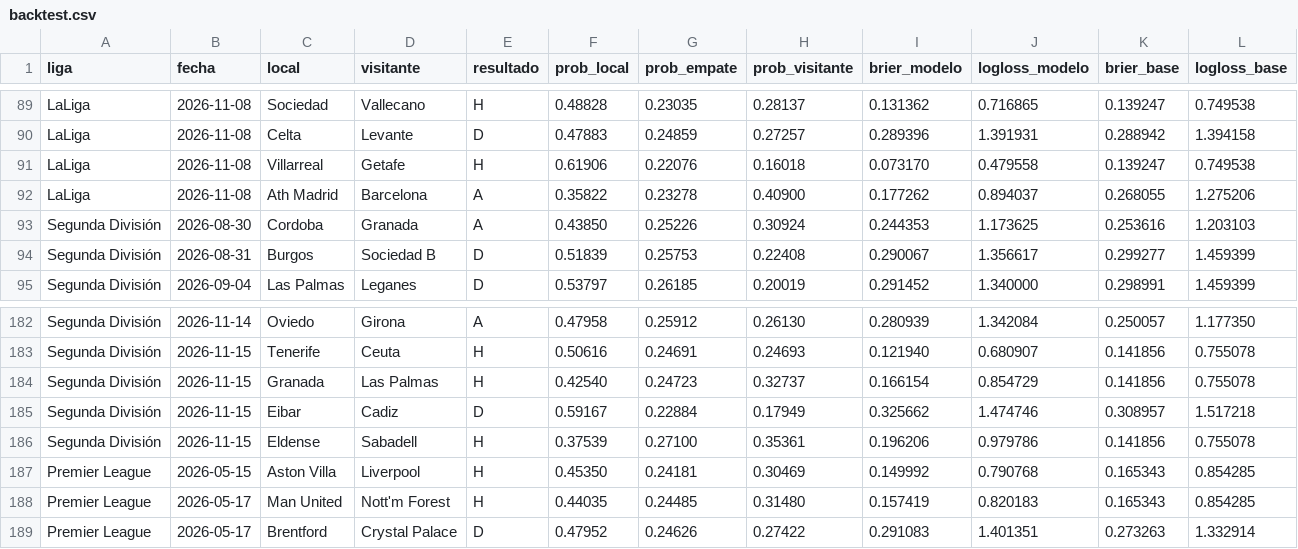
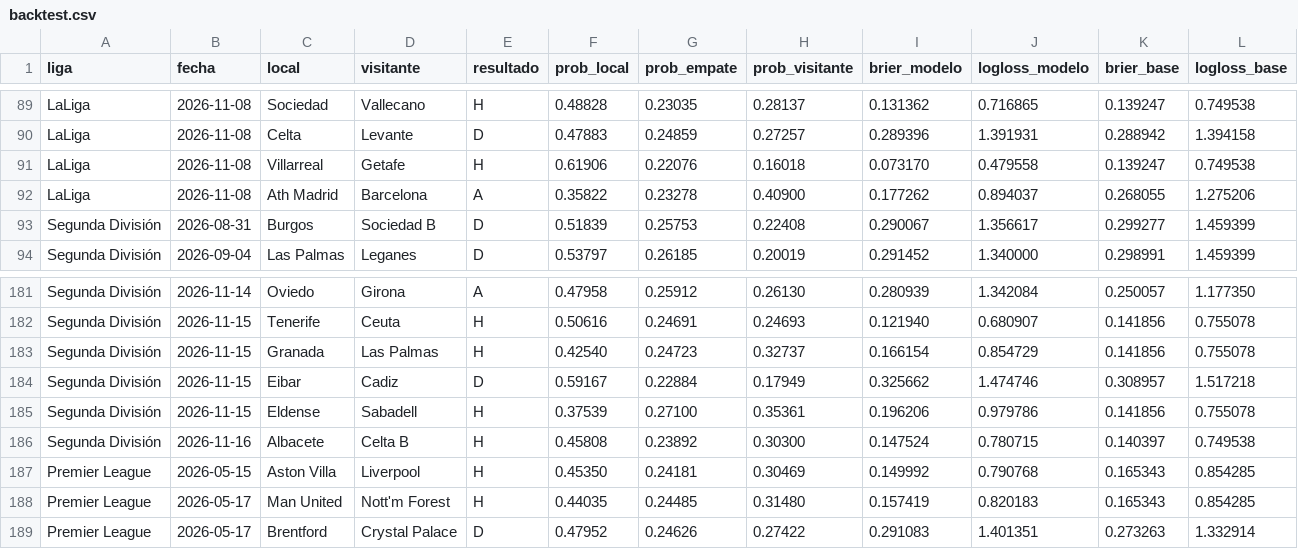
Before and after one commit to rasekes86/football-ai-lab, a CSV file: output/backtest.csv, drawn as a sheet; only a part is shown, gaps mark what is left out; removed rows and columns are numbered as before the commit, all else as after; rows hold the shown columns only; the diff names each change by its address in the sheet, - before the commit and + after, or states it on an @@ line.

```diff
--- a/output/backtest.csv
+++ b/output/backtest.csv
-row 93: Segunda División | 2026-08-30 | Cordoba | Granada | A | 0.43850 | 0.25226 | 0.30924 | 0.244353 | 1.173625 | 0.253616 | 1.203103
+row 186: Segunda División | 2026-11-16 | Albacete | Celta B | H | 0.45808 | 0.23892 | 0.30300 | 0.147524 | 0.780715 | 0.140397 | 0.749538
```
Also changed, not shown: output/mercados.csv, output/seguimiento.csv, 30 other files.
